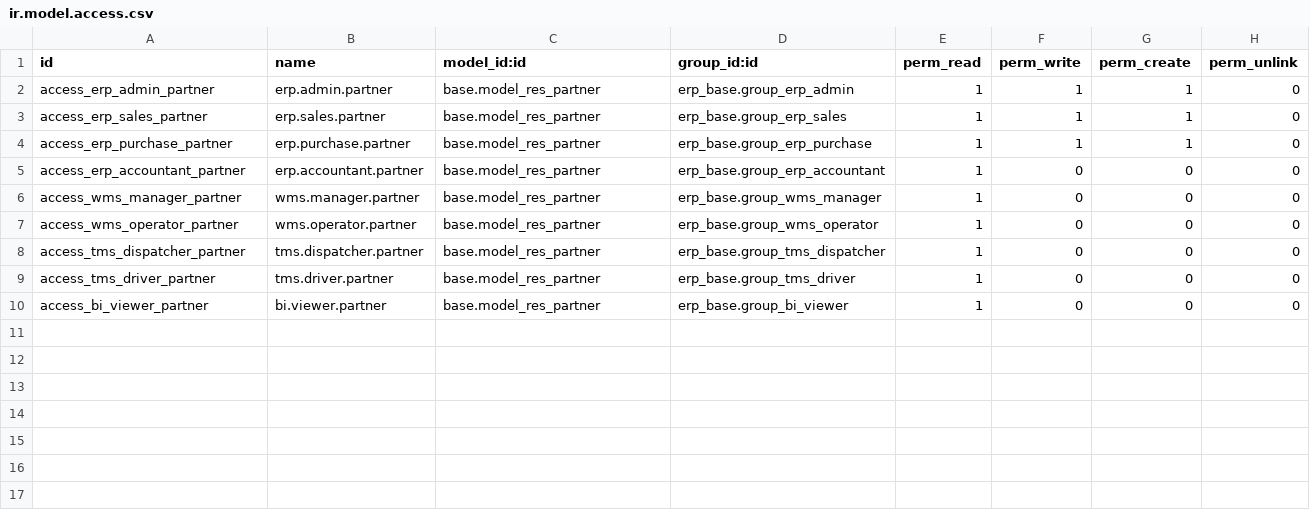
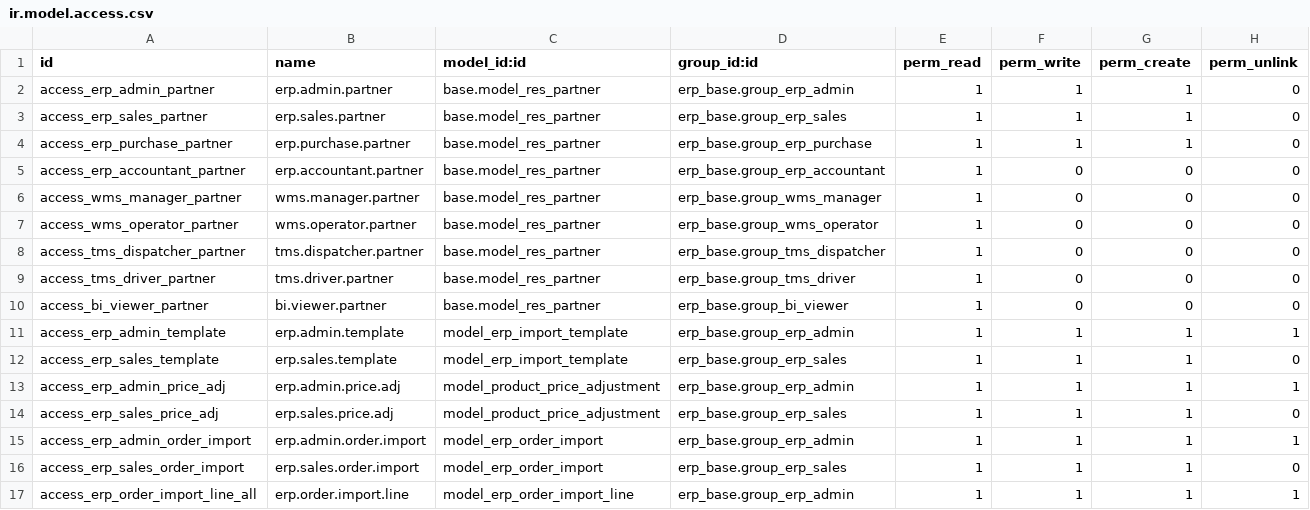
Before and after one commit to 2321703829-eng/PDA-, a CSV file: custom_addons/erp_base/security/ir.model.access.csv, drawn as a sheet; the diff names each change by its address in the sheet, - before the commit and + after, or states it on an @@ line.

```diff
--- a/custom_addons/erp_base/security/ir.model.access.csv
+++ b/custom_addons/erp_base/security/ir.model.access.csv
+row 11: access_erp_admin_template | erp.admin.template | model_erp_import_template | erp_base.group_erp_admin | 1 | 1 | 1 | 1
+row 12: access_erp_sales_template | erp.sales.template | model_erp_import_template | erp_base.group_erp_sales | 1 | 1 | 1 | 0
+row 13: access_erp_admin_price_adj | erp.admin.price.adj | model_product_price_adjustment | erp_base.group_erp_admin | 1 | 1 | 1 | 1
+row 14: access_erp_sales_price_adj | erp.sales.price.adj | model_product_price_adjustment | erp_base.group_erp_sales | 1 | 1 | 1 | 0
+row 15: access_erp_admin_order_import | erp.admin.order.import | model_erp_order_import | erp_base.group_erp_admin | 1 | 1 | 1 | 1
+row 16: access_erp_sales_order_import | erp.sales.order.import | model_erp_order_import | erp_base.group_erp_sales | 1 | 1 | 1 | 0
+row 17: access_erp_order_import_line_all | erp.order.import.line | model_erp_order_import_line | erp_base.group_erp_admin | 1 | 1 | 1 | 1
```
Also changed, not shown: 8 other files.
